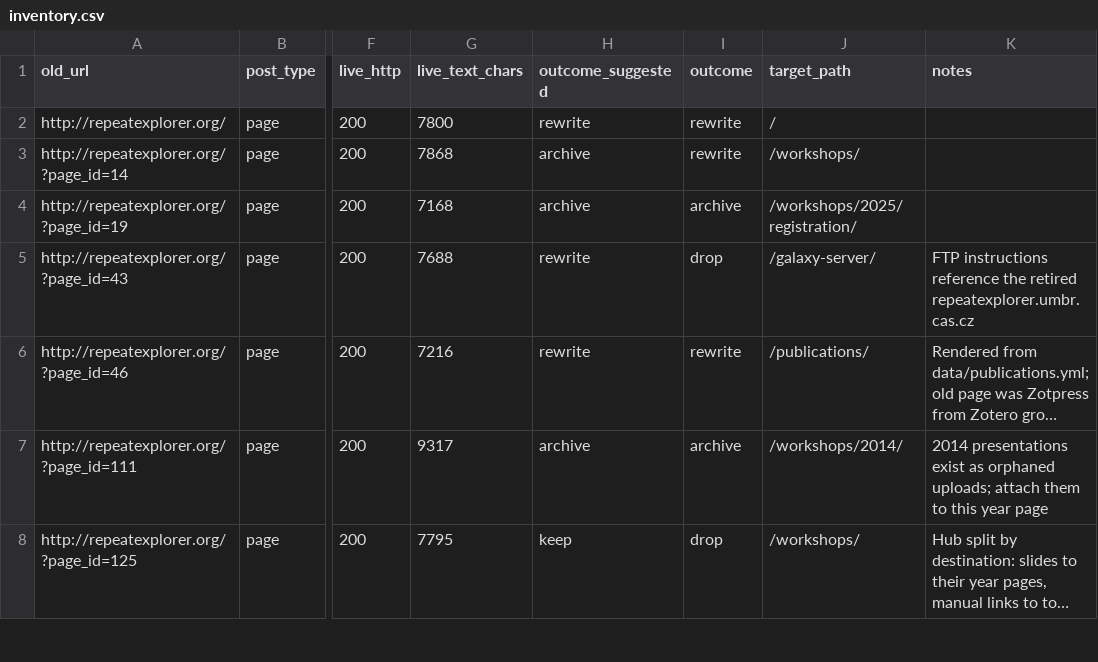
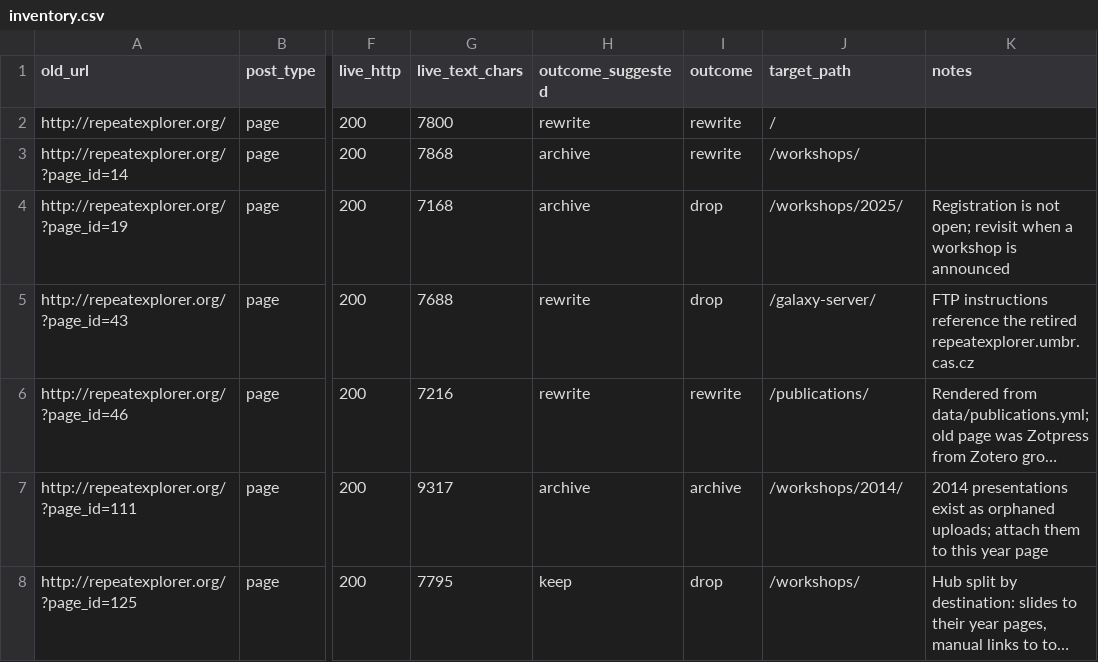
Before and after one commit to repeatexplorer/repeatexplorer.github.io, a CSV file: migration/inventory.csv, drawn as a sheet; only a part is shown, gaps mark what is left out; long unchanged cells end in …; the diff names each change by its address in the sheet, - before the commit and + after, or states it on an @@ line.

```diff
--- a/migration/inventory.csv
+++ b/migration/inventory.csv
-I4 (outcome): archive
+I4 (outcome): drop
-J4 (target_path): /workshops/2025/registration/
+J4 (target_path): /workshops/2025/
-K4 (notes): (empty)
+K4 (notes): Registration is not open; revisit when a workshop is announced
```
Also changed, not shown: 3 other files.
